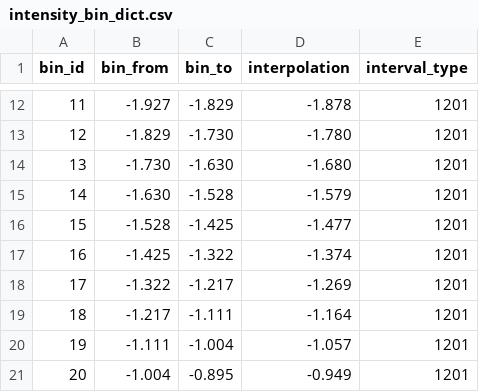
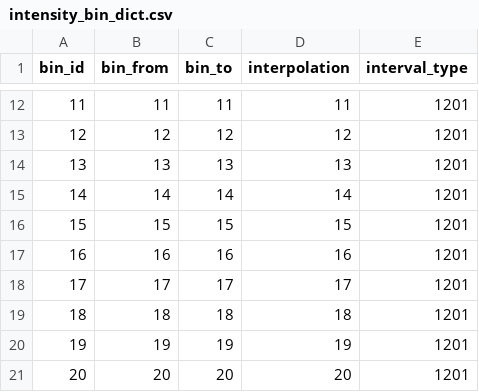
Before and after one commit to OasisLMF/ZurichWorkshop2018, a CSV file: model_data/MEEQ/intensity_bin_dict.csv, drawn as a sheet; only a part is shown, gaps mark what is left out; the diff covers the shown part only.

```diff
--- a/model_data/MEEQ/intensity_bin_dict.csv
+++ b/model_data/MEEQ/intensity_bin_dict.csv
@@ -12,10 +12,10 @@ bin_id,bin_from,bin_to,interpolation,interval_type
-11,-1.927,-1.829,-1.878,1201
-12,-1.829,-1.730,-1.780,1201
-13,-1.730,-1.630,-1.680,1201
-14,-1.630,-1.528,-1.579,1201
-15,-1.528,-1.425,-1.477,1201
-16,-1.425,-1.322,-1.374,1201
-17,-1.322,-1.217,-1.269,1201
-18,-1.217,-1.111,-1.164,1201
-19,-1.111,-1.004,-1.057,1201
-20,-1.004,-0.895,-0.949,1201
+11,11,11,11,1201
+12,12,12,12,1201
+13,13,13,13,1201
+14,14,14,14,1201
+15,15,15,15,1201
+16,16,16,16,1201
+17,17,17,17,1201
+18,18,18,18,1201
+19,19,19,19,1201
+20,20,20,20,1201
```
Also changed, not shown: 60 edited cells elsewhere in this file.
